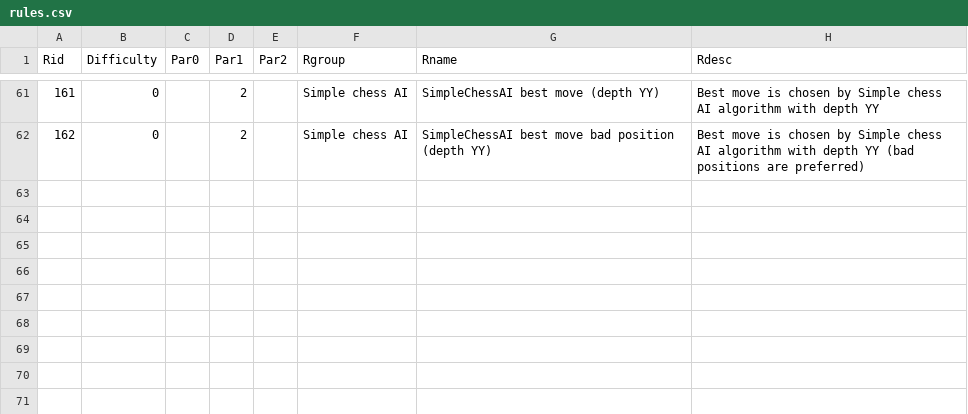
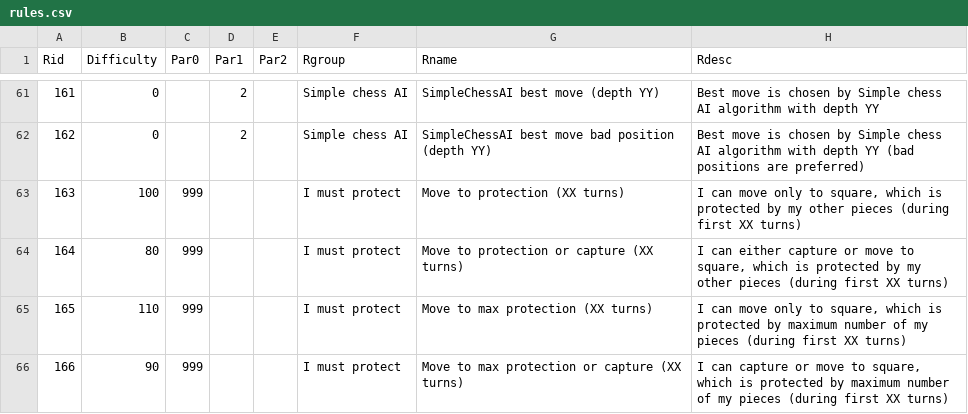
Before and after one commit to rualark/FlexiChess, a CSV file: rules/rules.csv, drawn as a sheet; only a part is shown, gaps mark what is left out; the diff names each change by its address in the sheet, - before the commit and + after, or states it on an @@ line.

```diff
--- a/rules/rules.csv
+++ b/rules/rules.csv
+row 63: 163 | 100 | 999 |  |  | I must protect | Move to protection (XX turns) | I can move only to square, which is protected by my other pieces (during first XX turns)
+row 64: 164 | 80 | 999 |  |  | I must protect | Move to protection or capture (XX turns) | I can either capture or move to square, which is protected by my other pieces (during first XX turns)
+row 65: 165 | 110 | 999 |  |  | I must protect | Move to max protection (XX turns) | I can move only to square, which is protected by maximum number of my pieces (during first XX turns)
+row 66: 166 | 90 | 999 |  |  | I must protect | Move to max protection or capture (XX turns) | I can capture or move to square, which is protected by maximum number of my pieces (during first XX turns)
```
Also changed, not shown: 9 other files.
